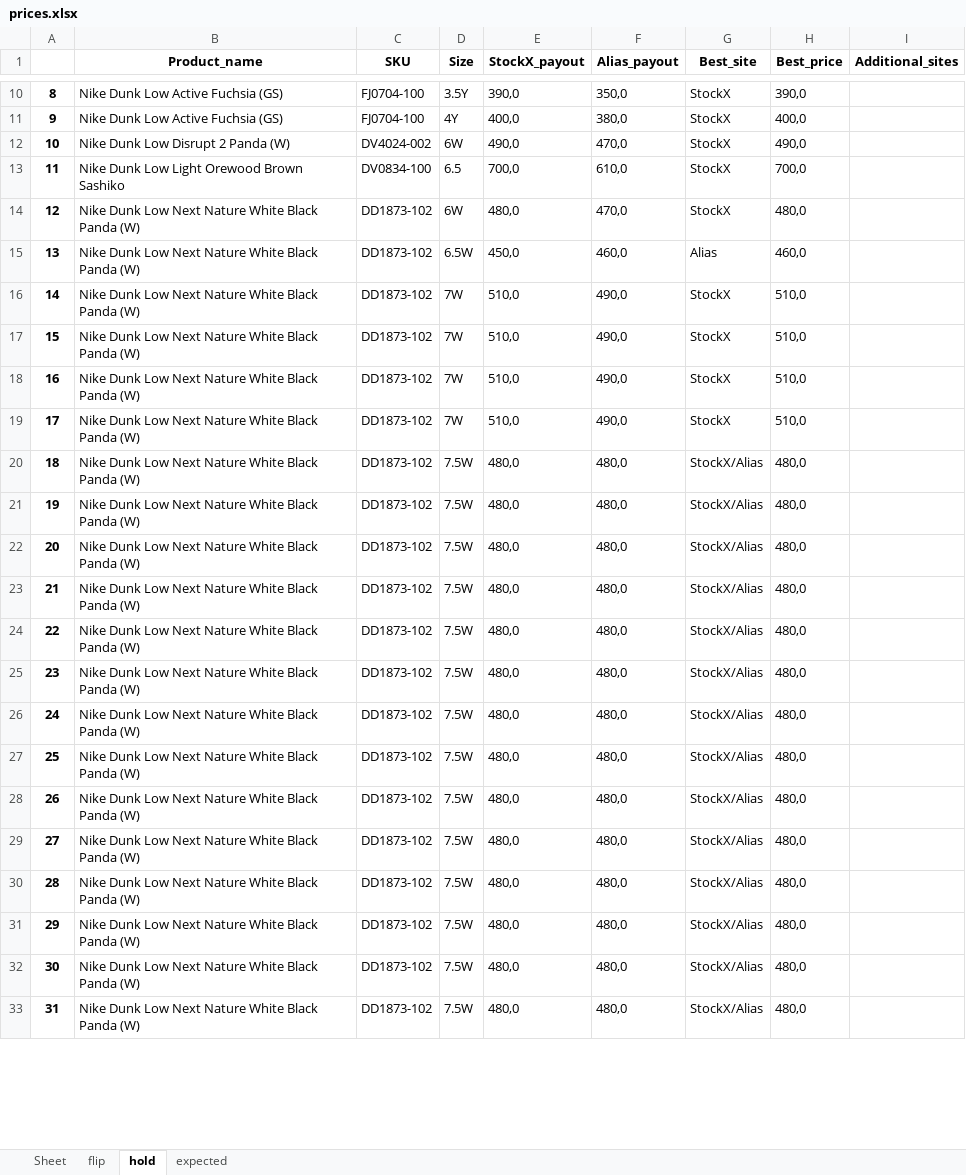
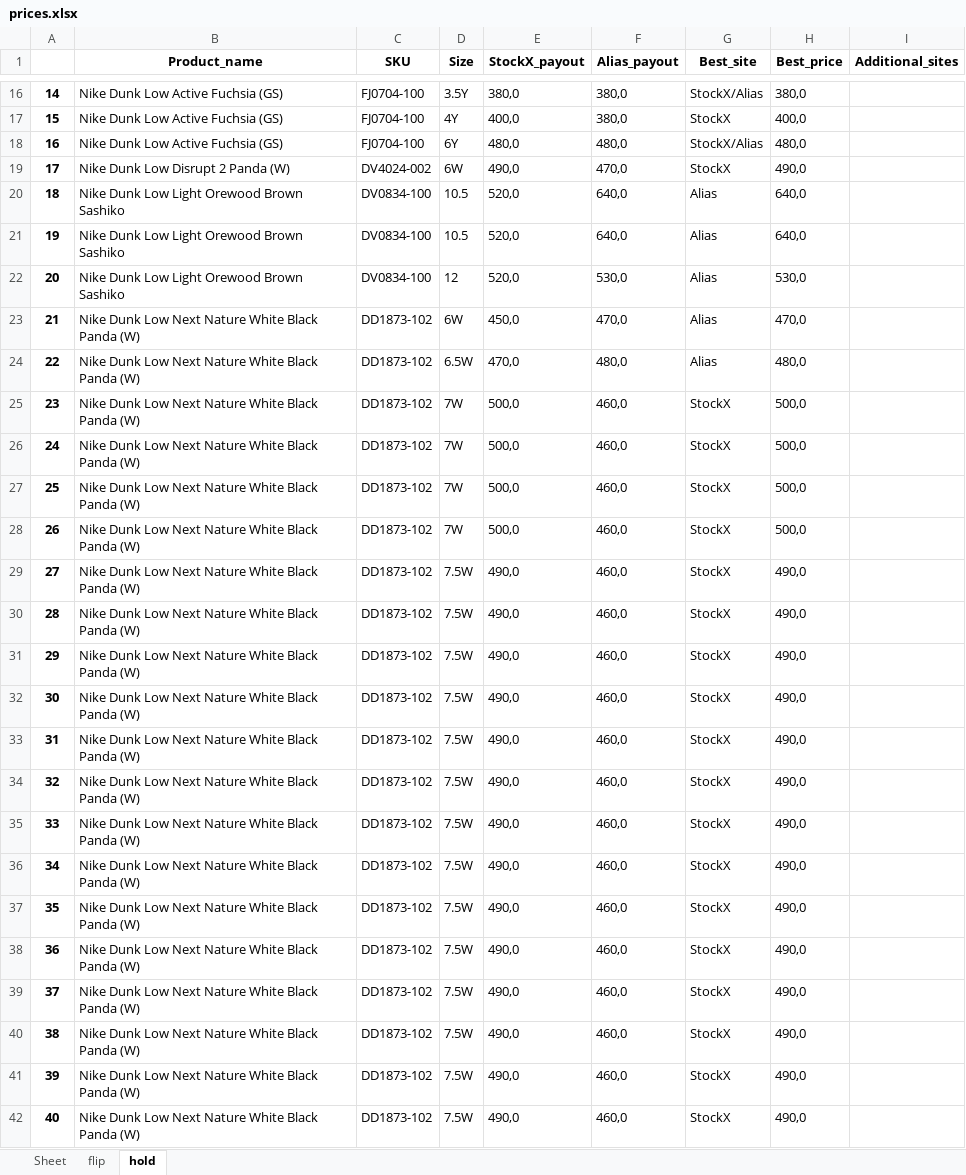
Before and after one commit to nudam00/SneakersPriceChecker, an Excel workbook: output/prices.xlsx, sheet hold, drawn as a sheet; only a part is shown, gaps mark what is left out; values as stored, in another font and other column widths than the file's, no borders; removed rows and columns are numbered as before the commit, all else as after; the diff covers the shown part only; the diff names each change by its address in the sheet, - before the commit and + after, or states it on an @@ line.

```diff
--- a/output/prices.xlsx (sheet hold)
+++ b/output/prices.xlsx (sheet hold)
-sheet tab: expected
@@ column A renumbered between rows 8 and 82 @@
-E16 (StockX_payout): 390,0
+E16 (StockX_payout): 380,0
-F16 (Alias_payout): 350,0
+F16 (Alias_payout): 380,0
-G16 (Best_site): StockX
+G16 (Best_site): StockX/Alias
-H16 (Best_price): 390,0
+H16 (Best_price): 380,0
+row 18: 16 | Nike Dunk Low Active Fuchsia (GS) | FJ0704-100 | 6Y | 480,0 | 480,0 | StockX/Alias | 480,0
-row 13: 11 | Nike Dunk Low Light Orewood Brown Sashiko | DV0834-100 | 6.5 | 700,0 | 610,0 | StockX | 700,0
+row 20: 18 | Nike Dunk Low Light Orewood Brown Sashiko | DV0834-100 | 10.5 | 520,0 | 640,0 | Alias | 640,0
+row 21: 19 | Nike Dunk Low Light Orewood Brown Sashiko | DV0834-100 | 10.5 | 520,0 | 640,0 | Alias | 640,0
+row 22: 20 | Nike Dunk Low Light Orewood Brown Sashiko | DV0834-100 | 12 | 520,0 | 530,0 | Alias | 530,0
-E23 (StockX_payout): 480,0
+E23 (StockX_payout): 450,0
-G23 (Best_site): StockX
+G23 (Best_site): Alias
-H23 (Best_price): 480,0
+H23 (Best_price): 470,0
-E24 (StockX_payout): 450,0
+E24 (StockX_payout): 470,0
-F24 (Alias_payout): 460,0
+F24 (Alias_payout): 480,0
-H24 (Best_price): 460,0
+H24 (Best_price): 480,0
-E25:E28 (StockX_payout): 510,0
+E25:E28 (StockX_payout): 500,0
-F25:F28 (Alias_payout): 490,0
+F25:F28 (Alias_payout): 460,0
-H25:H28 (Best_price): 510,0
+H25:H28 (Best_price): 500,0
-E29:E42 (StockX_payout): 480,0
+E29:E42 (StockX_payout): 490,0
-F29:F42 (Alias_payout): 480,0
+F29:F42 (Alias_payout): 460,0
-G29:G42 (Best_site): StockX/Alias
+G29:G42 (Best_site): StockX
-H29:H42 (Best_price): 480,0
+H29:H42 (Best_price): 490,0
```
Also changed, not shown: 19 added rows, 17 removed rows and 122 edited cells elsewhere in this sheet, sheet flip, input/stock.xlsx, 2 other files.
